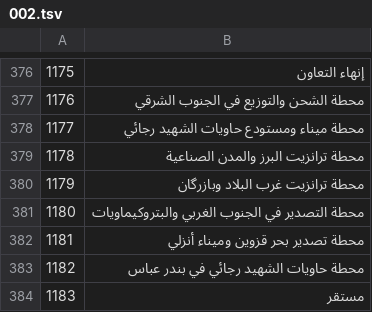
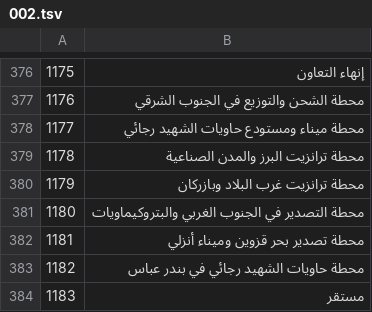
Before and after one commit to h03einsedaqat/dashboard, a TSV file: tools/i18n/ar/002.tsv, drawn as a sheet; only a part is shown, gaps mark what is left out.

```diff
--- a/tools/i18n/ar/002.tsv
+++ b/tools/i18n/ar/002.tsv
@@ -379,3 +379,3 @@
 1178	محطة ترانزيت البرز والمدن الصناعية
-1179	محطة ترانزيت غرب البلاد وبازرگان
+1179	محطة ترانزيت غرب البلاد وبازركان
 1180	محطة التصدير في الجنوب الغربي والبتروكيماويات
```
Also changed, not shown: 7 other files.
